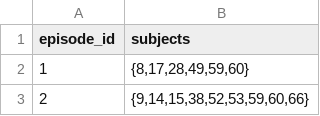
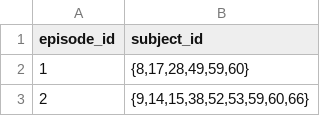
Before and after one commit to krisCrossApplesauce/atlas-the-joy-of-painting-api, a CSV file: clean_data/episode_subjects.csv, drawn as a sheet; only a part is shown.

```diff
--- a/clean_data/episode_subjects.csv
+++ b/clean_data/episode_subjects.csv
@@ -1,2 +1,2 @@
-episode_id,subjects
+episode_id,subject_id
 1,"{8,17,28,49,59,60}"
```
Also changed, not shown: clean_data/episode_colors.csv, clean_data/episode_dates.csv, 6 other files.
